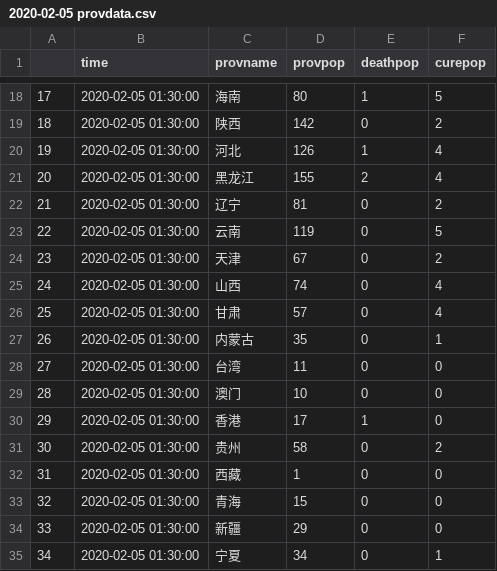
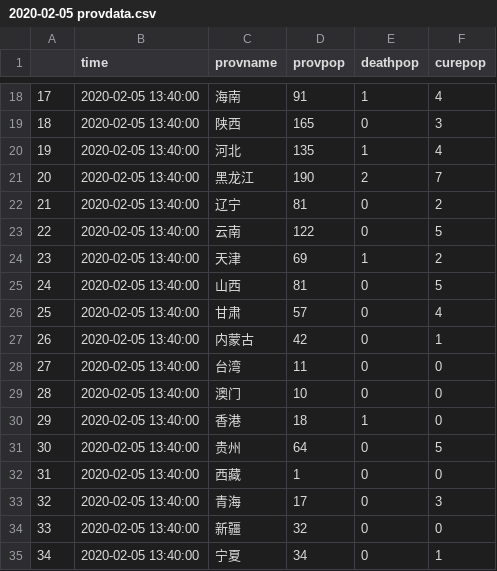
Before and after one commit to JonathanJing/China-Coronavirus, a CSV file: Dataset/2020-02-05 provdata.csv, drawn as a sheet; only a part is shown, gaps mark what is left out; the diff covers the shown part only.

```diff
--- a/Dataset/2020-02-05 provdata.csv
+++ b/Dataset/2020-02-05 provdata.csv
@@ -18,18 +18,18 @@
-"17","2020-02-05 01:30:00","海南",80,1,5
-"18","2020-02-05 01:30:00","陕西",142,0,2
-"19","2020-02-05 01:30:00","河北",126,1,4
-"20","2020-02-05 01:30:00","黑龙江",155,2,4
-"21","2020-02-05 01:30:00","辽宁",81,0,2
-"22","2020-02-05 01:30:00","云南",119,0,5
-"23","2020-02-05 01:30:00","天津",67,0,2
-"24","2020-02-05 01:30:00","山西",74,0,4
-"25","2020-02-05 01:30:00","甘肃",57,0,4
-"26","2020-02-05 01:30:00","内蒙古",35,0,1
-"27","2020-02-05 01:30:00","台湾",11,0,0
-"28","2020-02-05 01:30:00","澳门",10,0,0
-"29","2020-02-05 01:30:00","香港",17,1,0
-"30","2020-02-05 01:30:00","贵州",58,0,2
-"31","2020-02-05 01:30:00","西藏",1,0,0
-"32","2020-02-05 01:30:00","青海",15,0,0
-"33","2020-02-05 01:30:00","新疆",29,0,0
-"34","2020-02-05 01:30:00","宁夏",34,0,1
+"17","2020-02-05 13:40:00","海南",91,1,4
+"18","2020-02-05 13:40:00","陕西",165,0,3
+"19","2020-02-05 13:40:00","河北",135,1,4
+"20","2020-02-05 13:40:00","黑龙江",190,2,7
+"21","2020-02-05 13:40:00","辽宁",81,0,2
+"22","2020-02-05 13:40:00","云南",122,0,5
+"23","2020-02-05 13:40:00","天津",69,1,2
+"24","2020-02-05 13:40:00","山西",81,0,5
+"25","2020-02-05 13:40:00","甘肃",57,0,4
+"26","2020-02-05 13:40:00","内蒙古",42,0,1
+"27","2020-02-05 13:40:00","台湾",11,0,0
+"28","2020-02-05 13:40:00","澳门",10,0,0
+"29","2020-02-05 13:40:00","香港",18,1,0
+"30","2020-02-05 13:40:00","贵州",64,0,5
+"31","2020-02-05 13:40:00","西藏",1,0,0
+"32","2020-02-05 13:40:00","青海",17,0,3
+"33","2020-02-05 13:40:00","新疆",32,0,0
+"34","2020-02-05 13:40:00","宁夏",34,0,1
```
Also changed, not shown: 48 edited cells elsewhere in this file, Dataset/2020-02-05 citydata.csv, 11 other files.
